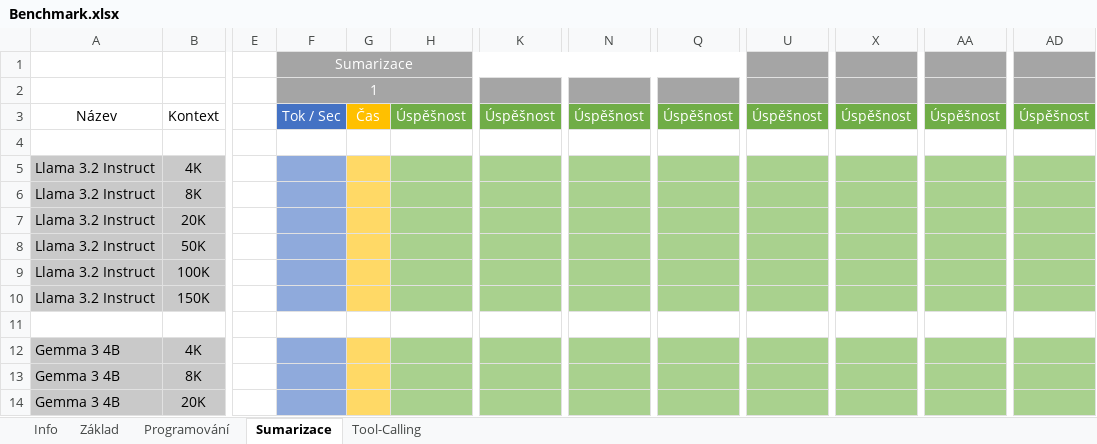
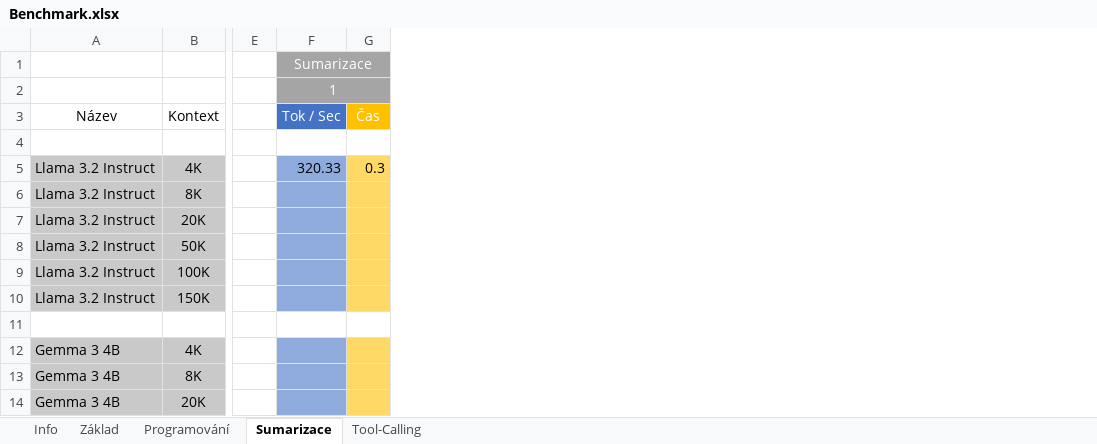
Before and after one commit to KikiZC/ai_benchmark, an Excel workbook: Benchmark.xlsx, sheet Sumarizace, drawn as a sheet; only a part is shown, gaps mark what is left out; values as stored, in another font and other column widths than the file's, no borders; the diff names each change by its address in the sheet, - before the commit and + after, or states it on an @@ line.

```diff
--- a/Benchmark.xlsx (sheet Sumarizace)
+++ b/Benchmark.xlsx (sheet Sumarizace)
-column H, row 3: Úspěšnost
-column K, row 3: Úspěšnost
-column N, row 3: Úspěšnost
-column Q, row 3: Úspěšnost
-column U, row 3: Úspěšnost
-column X, row 3: Úspěšnost
-column AA, row 3: Úspěšnost
-column AD, row 3: Úspěšnost
-F5 (Sumarizace): (empty)
+F5 (Sumarizace): 320.33
-G5: (empty)
+G5: 0.3
```
Also changed, not shown: sheet Programování, sheet Tool-Calling, 1 other file.
